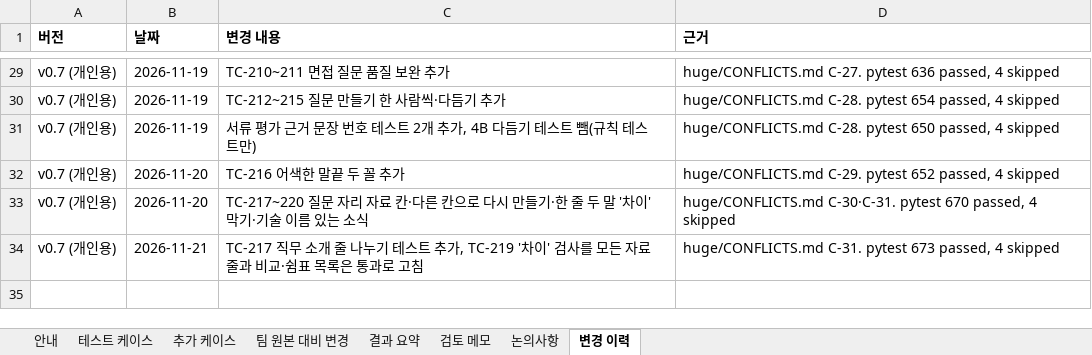
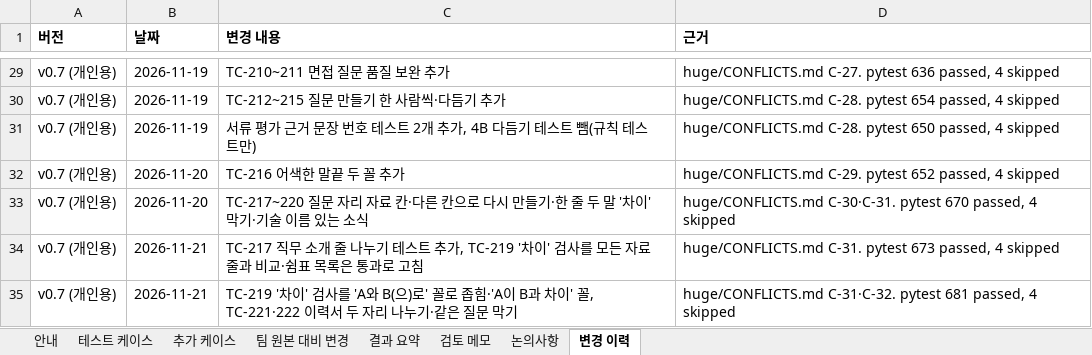
Before and after one commit to lampinthejini/home-work, an Excel workbook: HWF(TeamMAKE)/개인용/Final_Project_테스트케이스_v0.7.xlsx, sheet 변경 이력, drawn as a sheet; only a part is shown, gaps mark what is left out; values as stored, in another font and other column widths than the file's, no borders; the diff names each change by its address in the sheet, - before the commit and + after, or states it on an @@ line.

```diff
--- a/HWF(TeamMAKE)/개인용/Final_Project_테스트케이스_v0.7.xlsx (sheet 변경 이력)
+++ b/HWF(TeamMAKE)/개인용/Final_Project_테스트케이스_v0.7.xlsx (sheet 변경 이력)
+row 35: v0.7 (개인용) | 2026-11-21 | TC-219 '차이' 검사를 'A와 B(으)로' 꼴로 좁힘·'A이 B과 차이' 꼴, TC-221·222 이력서 두 자리 나누기·같은 질문 막기 | huge/CONFLICTS.md C-31·C-32. pytest 681 passed, 4 skipped
```
Also changed, not shown: sheet 추가 케이스, HWF(TeamMAKE)/개인용/Final_Project_기능정의서_0.7v.xlsx, 24 other files.
